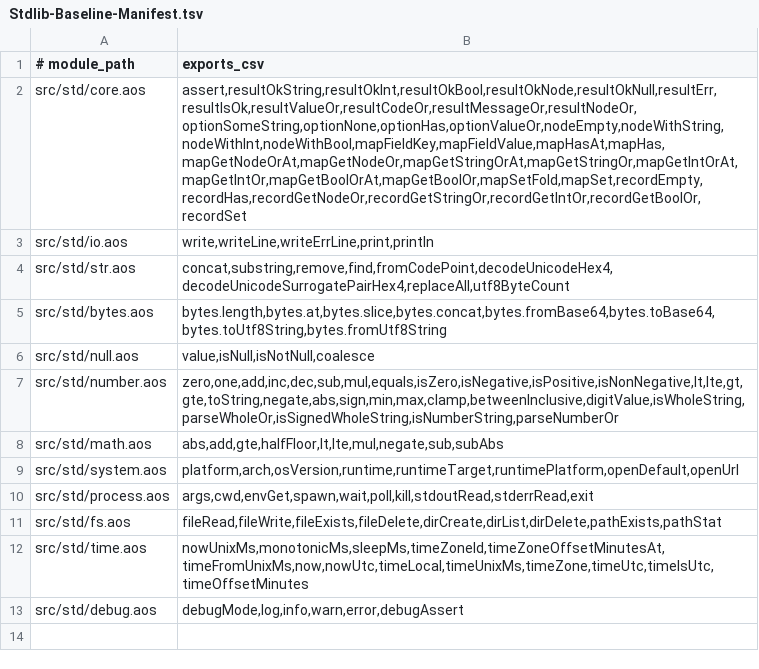
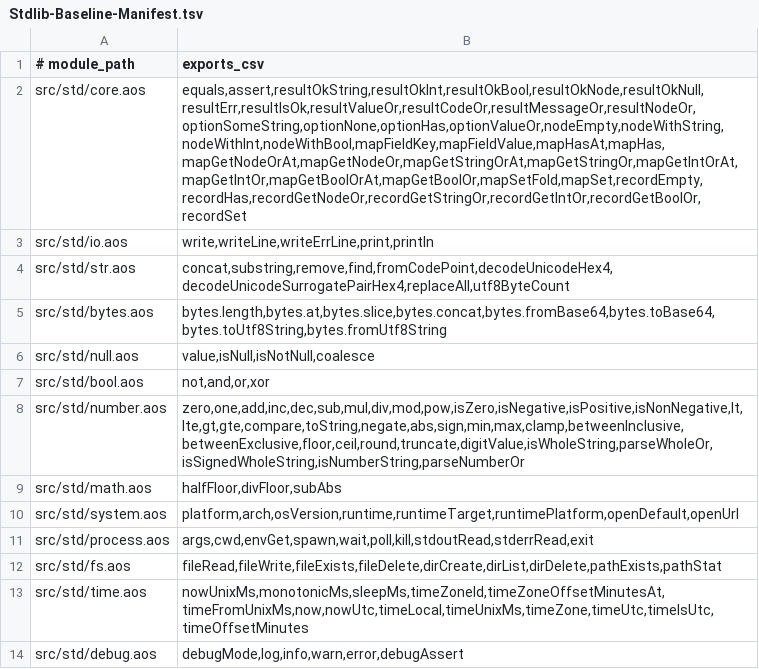
Before and after one commit to AiLangCore/AiLang, a TSV file: Docs/Stdlib-Baseline-Manifest.tsv, drawn as a sheet.

```diff
--- a/Docs/Stdlib-Baseline-Manifest.tsv
+++ b/Docs/Stdlib-Baseline-Manifest.tsv
@@ -1,3 +1,3 @@
 # module_path	exports_csv
-src/std/core.aos	assert,resultOkString,resultOkInt,resultOkBool,resultOkNode,resultOkNull,resultErr,resultIsOk,resultValueOr,resultCodeOr,resultMessageOr,resultNodeOr,optionSomeString,optionNone,optionHas,optionValueOr,nodeEmpty,nodeWithString,nodeWithInt,nodeWithBool,mapFieldKey,mapFieldValue,mapHasAt,mapHas,mapGetNodeOrAt,mapGetNodeOr,mapGetStringOrAt,mapGetStringOr,mapGetIntOrAt,mapGetIntOr,mapGetBoolOrAt,mapGetBoolOr,mapSetFold,mapSet,recordEmpty,recordHas,recordGetNodeOr,recordGetStringOr,recordGetIntOr,recordGetBoolOr,recordSet
+src/std/core.aos	equals,assert,resultOkString,resultOkInt,resultOkBool,resultOkNode,resultOkNull,resultErr,resultIsOk,resultValueOr,resultCodeOr,resultMessageOr,resultNodeOr,optionSomeString,optionNone,optionHas,optionValueOr,nodeEmpty,nodeWithString,nodeWithInt,nodeWithBool,mapFieldKey,mapFieldValue,mapHasAt,mapHas,mapGetNodeOrAt,mapGetNodeOr,mapGetStringOrAt,mapGetStringOr,mapGetIntOrAt,mapGetIntOr,mapGetBoolOrAt,mapGetBoolOr,mapSetFold,mapSet,recordEmpty,recordHas,recordGetNodeOr,recordGetStringOr,recordGetIntOr,recordGetBoolOr,recordSet
 src/std/io.aos	write,writeLine,writeErrLine,print,println
@@ -6,4 +6,5 @@ src/std/bytes.aos	bytes.length,bytes.at,bytes.slice,bytes.concat,bytes.fromBase6
 src/std/null.aos	value,isNull,isNotNull,coalesce
-src/std/number.aos	zero,one,add,inc,dec,sub,mul,equals,isZero,isNegative,isPositive,isNonNegative,lt,lte,gt,gte,toString,negate,abs,sign,min,max,clamp,betweenInclusive,digitValue,isWholeString,parseWholeOr,isSignedWholeString,isNumberString,parseNumberOr
-src/std/math.aos	abs,add,gte,halfFloor,lt,lte,mul,negate,sub,subAbs
+src/std/bool.aos	not,and,or,xor
+src/std/number.aos	zero,one,add,inc,dec,sub,mul,div,mod,pow,isZero,isNegative,isPositive,isNonNegative,lt,lte,gt,gte,compare,toString,negate,abs,sign,min,max,clamp,betweenInclusive,betweenExclusive,floor,ceil,round,truncate,digitValue,isWholeString,parseWholeOr,isSignedWholeString,isNumberString,parseNumberOr
+src/std/math.aos	halfFloor,divFloor,subAbs
 src/std/system.aos	platform,arch,osVersion,runtime,runtimeTarget,runtimePlatform,openDefault,openUrl
```
Also changed, not shown: Docs/Stdlib-Capability-Matrix.tsv, 12 other files.
